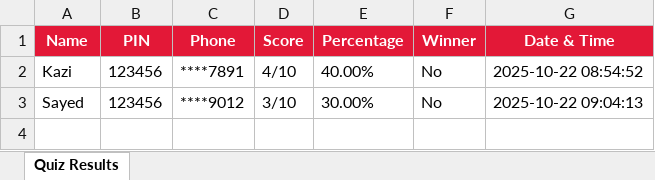
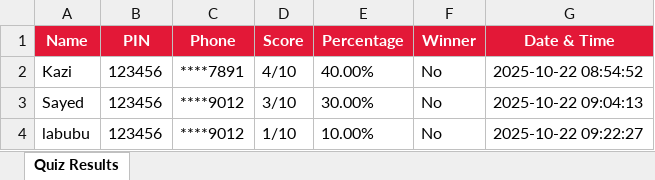
Before and after one commit to Social-Innovation-Lab/Innovation-exhibition-quiz, an Excel workbook: quiz_results.xlsx, sheet Quiz Results, drawn as a sheet; values as stored, in another font and other column widths than the file's, no borders; the diff names each change by its address in the sheet, - before the commit and + after, or states it on an @@ line.

```diff
--- a/quiz_results.xlsx (sheet Quiz Results)
+++ b/quiz_results.xlsx (sheet Quiz Results)
+row 4: labubu | 123456 | ****9012 | 1/10 | 10.00% | No | 2025-10-22 09:22:27
```
Also changed, not shown: 3 other files.
